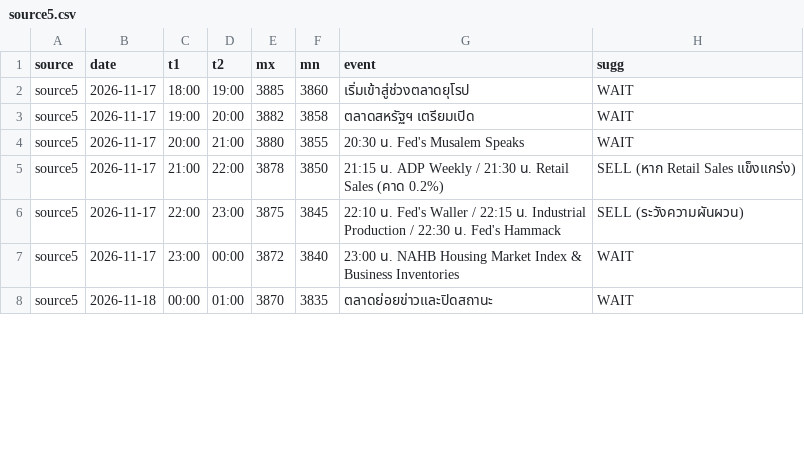
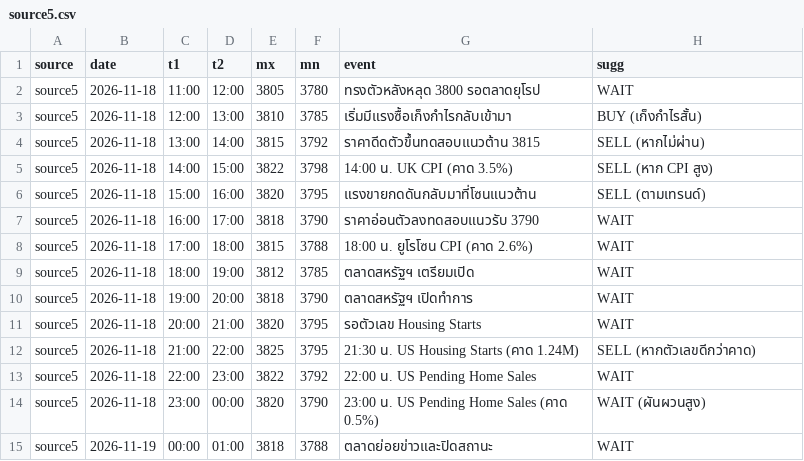
Before and after one commit to seksanta/chart, a CSV file: source5.csv, drawn as a sheet; only a part is shown; the diff covers the shown part only.

```diff
--- a/source5.csv
+++ b/source5.csv
@@ -1,8 +1,15 @@
 source,date,t1,t2,mx,mn,event,sugg
-source5,2026-11-17,18:00,19:00,3885,3860,เริ่มเข้าสู่ช่วงตลาดยุโรป,WAIT
-source5,2026-11-17,19:00,20:00,3882,3858,ตลาดสหรัฐฯ เตรียมเปิด,WAIT
-source5,2026-11-17,20:00,21:00,3880,3855,20:30 น. Fed's Musalem Speaks,WAIT
-source5,2026-11-17,21:00,22:00,3878,3850,21:15 น. ADP Weekly / 21:30 น. Retail Sales (คาด 0.2%),"SELL (หาก Retail Sales แข็งแกร่ง)"
-source5,2026-11-17,22:00,23:00,3875,3845,22:10 น. Fed's Waller / 22:15 น. Industrial Production / 22:30 น. Fed's Hammack,"SELL (ระวังความผันผวน)"
-source5,2026-11-17,23:00,00:00,3872,3840,23:00 น. NAHB Housing Market Index & Business Inventories,WAIT
-source5,2026-11-18,00:00,01:00,3870,3835,ตลาดย่อยข่าวและปิดสถานะ,WAIT
+source5,2026-11-18,11:00,12:00,3805,3780,ทรงตัวหลังหลุด 3800 รอตลาดยุโรป,WAIT
+source5,2026-11-18,12:00,13:00,3810,3785,เริ่มมีแรงซื้อเก็งกำไรกลับเข้ามา,"BUY (เก็งกำไรสั้น)"
+source5,2026-11-18,13:00,14:00,3815,3792,ราคาดีดตัวขึ้นทดสอบแนวต้าน 3815,"SELL (หากไม่ผ่าน)"
+source5,2026-11-18,14:00,15:00,3822,3798,14:00 น. UK CPI (คาด 3.5%),"SELL (หาก CPI สูง)"
+source5,2026-11-18,15:00,16:00,3820,3795,แรงขายกดดันกลับมาที่โซนแนวต้าน,"SELL (ตามเทรนด์)"
+source5,2026-11-18,16:00,17:00,3818,3790,ราคาอ่อนตัวลงทดสอบแนวรับ 3790,WAIT
+source5,2026-11-18,17:00,18:00,3815,3788,18:00 น. ยูโรโซน CPI (คาด 2.6%),WAIT
+source5,2026-11-18,18:00,19:00,3812,3785,ตลาดสหรัฐฯ เตรียมเปิด,WAIT
+source5,2026-11-18,19:00,20:00,3818,3790,ตลาดสหรัฐฯ เปิดทำการ,WAIT
+source5,2026-11-18,20:00,21:00,3820,3795,รอตัวเลข Housing Starts,WAIT
+source5,2026-11-18,21:00,22:00,3825,3795,21:30 น. US Housing Starts (คาด 1.24M),"SELL (หากตัวเลขดีกว่าคาด)"
+source5,2026-11-18,22:00,23:00,3822,3792,22:00 น. US Pending Home Sales,WAIT
+source5,2026-11-18,23:00,00:00,3820,3790,23:00 น. US Pending Home Sales (คาด 0.5%),"WAIT (ผันผวนสูง)"
+source5,2026-11-19,00:00,01:00,3818,3788,ตลาดย่อยข่าวและปิดสถานะ,WAIT
```
Also changed, not shown: 22 edited cells elsewhere in this file, source1.csv, source2.csv, 3 other files.
